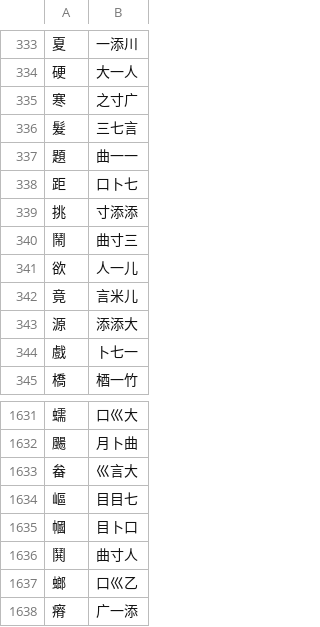
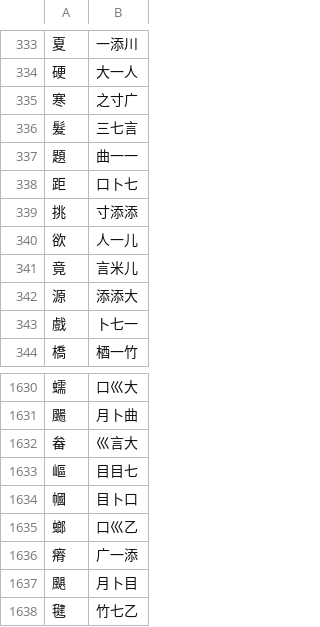
Before and after one commit to chenlin014/jiezi, a TSV file: monokey/jm-zt.tsv, drawn as a sheet; only a part is shown, gaps mark what is left out; the shorter side is filled out with more unchanged rows.

```diff
--- a/monokey/jm-zt.tsv
+++ b/monokey/jm-zt.tsv
@@ -339,3 +339,2 @@
 挑	寸添添
-鬧	曲寸三
 欲	人一儿
@@ -1635,3 +1634,2 @@
 幗	目卜口
-鬨	曲寸人
 螂	口巛乙
```
Also changed, not shown: monokey/dict.tsv, table/common-zt.tsv, 5 other files.
